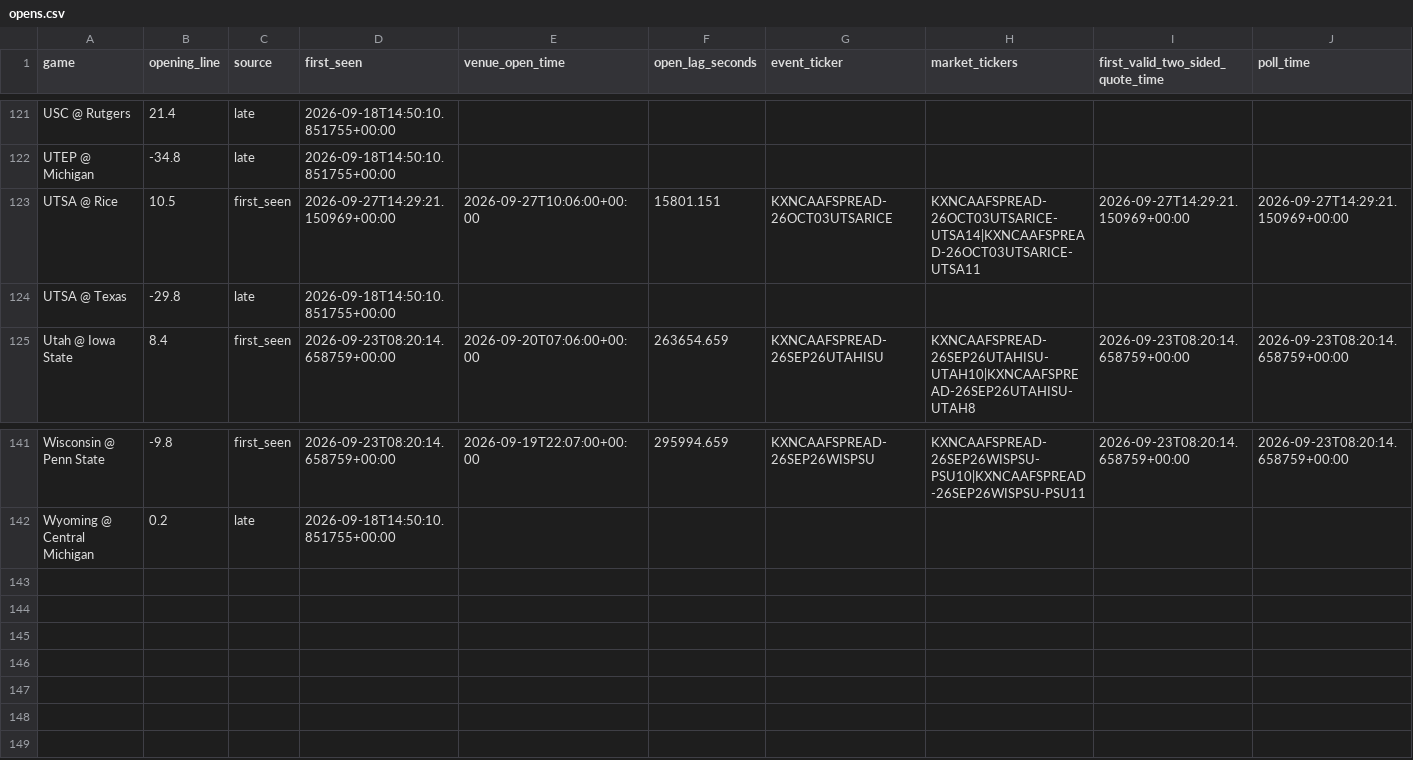
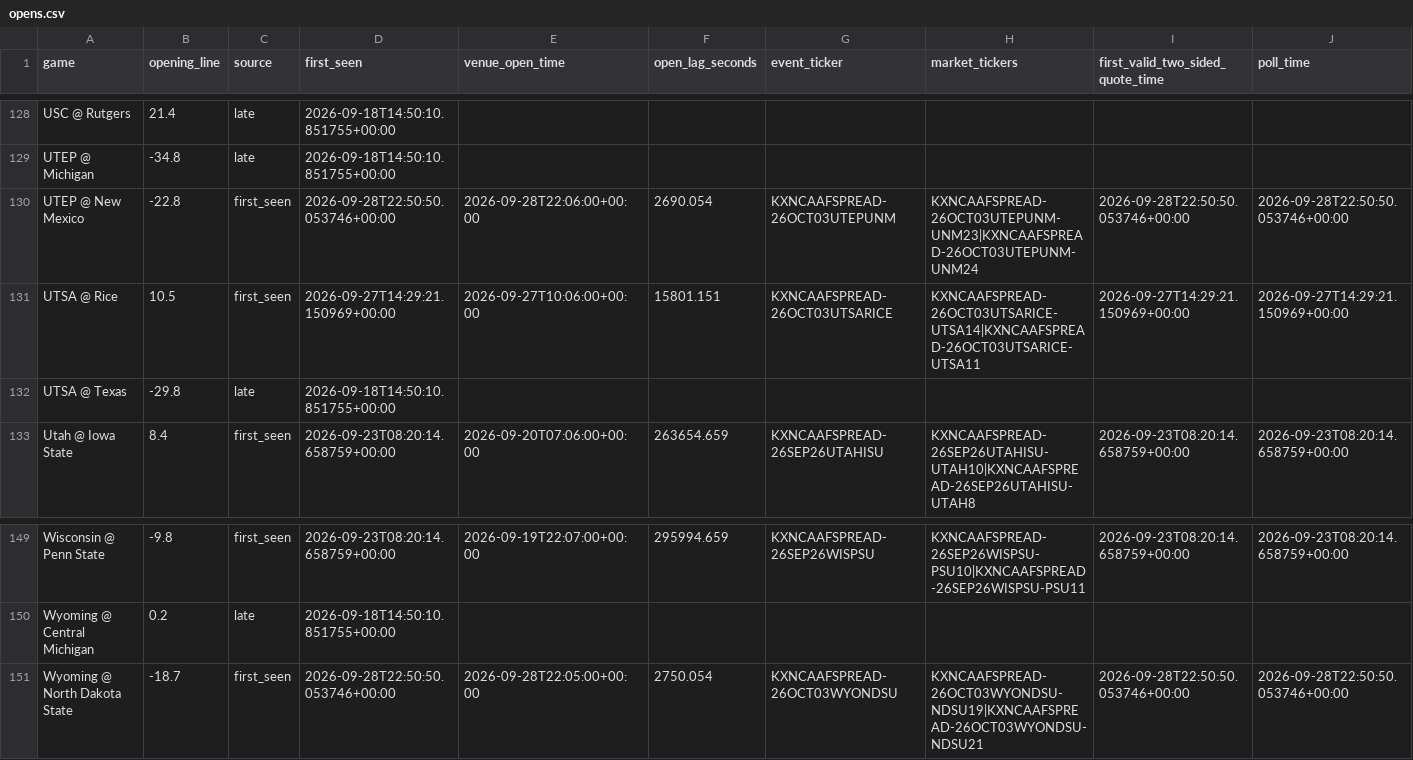
Before and after one commit to oaighew-ai/Routine-, a CSV file: data/opens.csv, drawn as a sheet; only a part is shown, gaps mark what is left out; rows hold the shown columns only; the diff covers the shown part only; the diff names each change by its address in the sheet, - before the commit and + after, or states it on an @@ line.

```diff
--- a/data/opens.csv
+++ b/data/opens.csv
+row 130: UTEP @ New Mexico | -22.8 | first_seen | 2026-09-28T22:50:50.053746+00:00 | 2026-09-28T22:06:00+00:00 | 2690.054 | KXNCAAFSPREAD-26OCT03UTEPUNM | KXNCAAFSPREAD-26OCT03UTEPUNM-UNM23|KXNCAAFSPREAD-26OCT03UTEPUNM-UNM24 | 2026-09-28T22:50:50.053746+00:00 | 2026-09-28T22:50:50.053746+00:00
+row 151: Wyoming @ North Dakota State | -18.7 | first_seen | 2026-09-28T22:50:50.053746+00:00 | 2026-09-28T22:05:00+00:00 | 2750.054 | KXNCAAFSPREAD-26OCT03WYONDSU | KXNCAAFSPREAD-26OCT03WYONDSU-NDSU19|KXNCAAFSPREAD-26OCT03WYONDSU-NDSU21 | 2026-09-28T22:50:50.053746+00:00 | 2026-09-28T22:50:50.053746+00:00
```
Also changed, not shown: 7 added rows elsewhere in this file, 5 other files.
